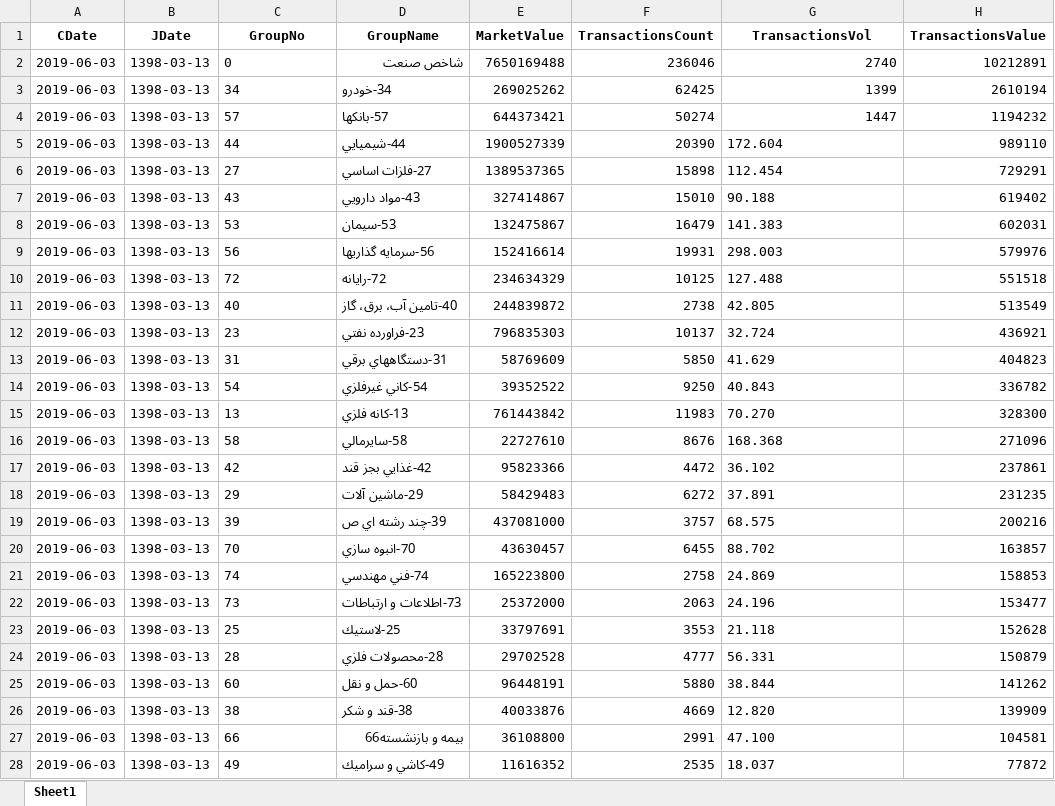
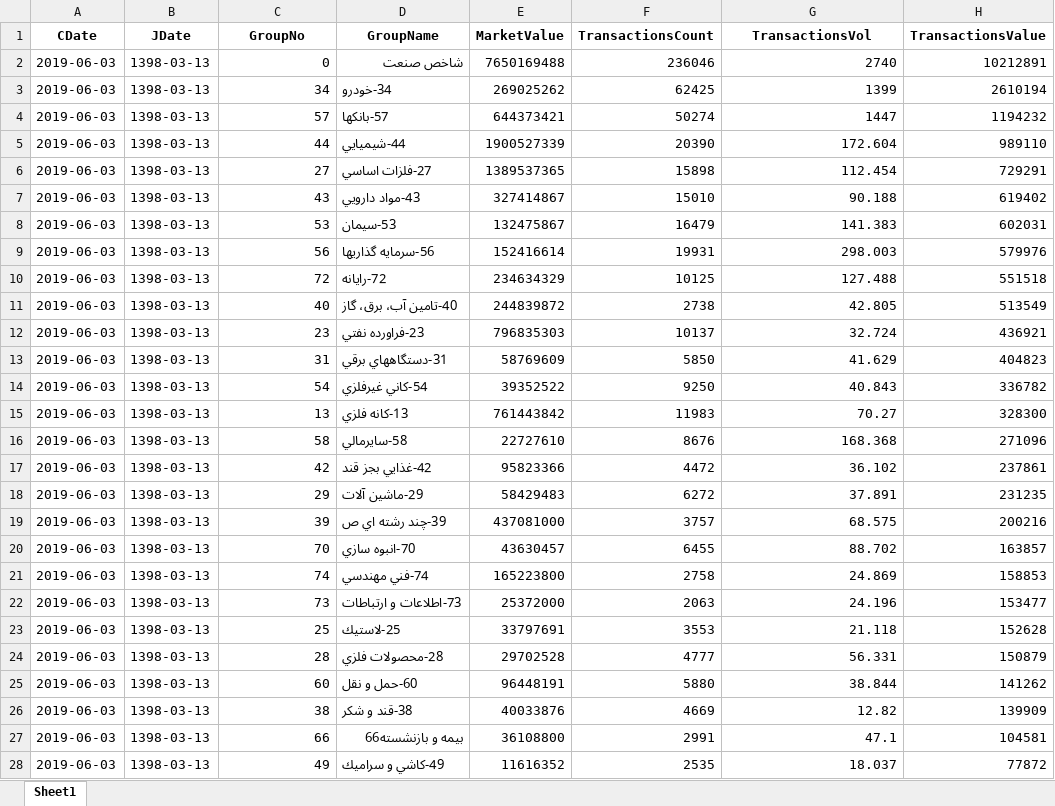
Before and after one commit to reza-zereh/TSE-Scraper, an Excel workbook: data/Industry-Indices.xlsx, sheet Sheet1, drawn as a sheet; only a part is shown; values as stored, in another font and other column widths than the file's, no borders; the diff covers the shown part only; the diff names each change by its address in the sheet, - before the commit and + after, or states it on an @@ line.

```diff
--- a/data/Industry-Indices.xlsx (sheet Sheet1)
+++ b/data/Industry-Indices.xlsx (sheet Sheet1)
-C2:C28 alignment: left
+C2:C28 alignment: right
-G5:G14 alignment: left
+G5:G14 alignment: right
-G15 (TransactionsVol): 70.270
+G15 (TransactionsVol): 70.27
-G16:G25 alignment: left
+G16:G25 alignment: right
-G26 (TransactionsVol): 12.820
+G26 (TransactionsVol): 12.82
-G27 (TransactionsVol): 47.100
+G27 (TransactionsVol): 47.1
-G28 alignment: left
+G28 alignment: right
```
Also changed, not shown: 164 added rows, 4 edited cells and cell formats elsewhere in this sheet, 2 other files.
